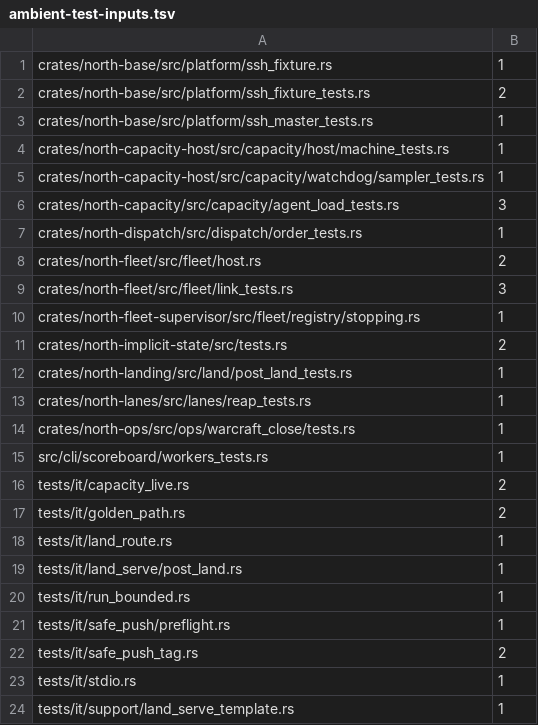
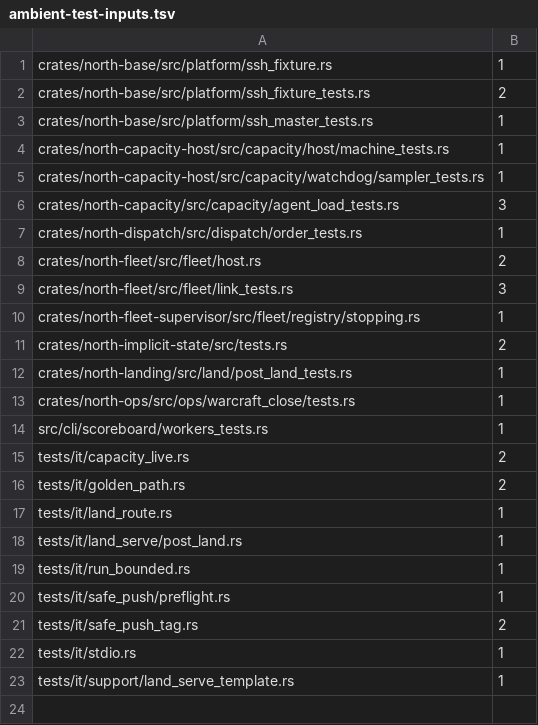
Before and after one commit to tompassarelli/north, a TSV file: ambient-test-inputs.tsv, drawn as a sheet.

```diff
--- a/ambient-test-inputs.tsv
+++ b/ambient-test-inputs.tsv
@@ -12,3 +12,2 @@ crates/north-implicit-state/src/tests.rs	2
 crates/north-landing/src/land/post_land_tests.rs	1
-crates/north-lanes/src/lanes/reap_tests.rs	1
 crates/north-ops/src/ops/warcraft_close/tests.rs	1
```
Also changed, not shown: ambient-test-clocks.tsv, 18 other files.
